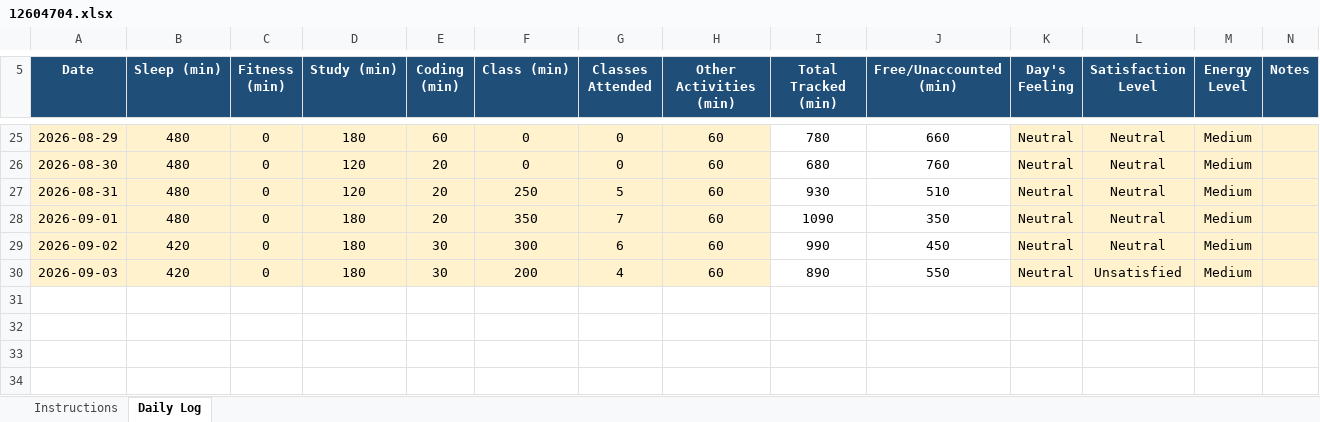
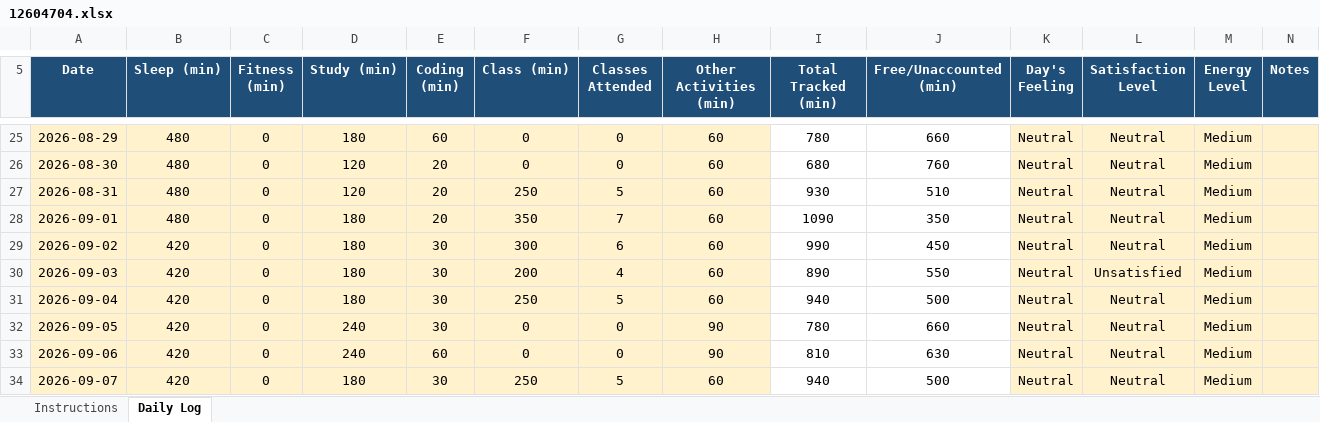
Before and after one commit to SetuKumarJha/CAP776, an Excel workbook: 12604704.xlsx, sheet Daily Log, drawn as a sheet; only a part is shown, gaps mark what is left out; values as stored, in another font and other column widths than the file's, no borders; conditional formats not drawn; the diff names each change by its address in the sheet, - before the commit and + after, or states it on an @@ line.

Commit message:
Daily activity updated

```diff
--- a/12604704.xlsx (sheet Daily Log)
+++ b/12604704.xlsx (sheet Daily Log)
+row 31: 2026-09-04 | 420 | 0 | 180 | 30 | 250 | 5 | 60 | 940 | 500 | Neutral | Neutral | Medium
+row 32: 2026-09-05 | 420 | 0 | 240 | 30 | 0 | 0 | 90 | 780 | 660 | Neutral | Neutral | Medium
+row 33: 2026-09-06 | 420 | 0 | 240 | 60 | 0 | 0 | 90 | 810 | 630 | Neutral | Neutral | Medium
+row 34: 2026-09-07 | 420 | 0 | 180 | 30 | 250 | 5 | 60 | 940 | 500 | Neutral | Neutral | Medium
```
